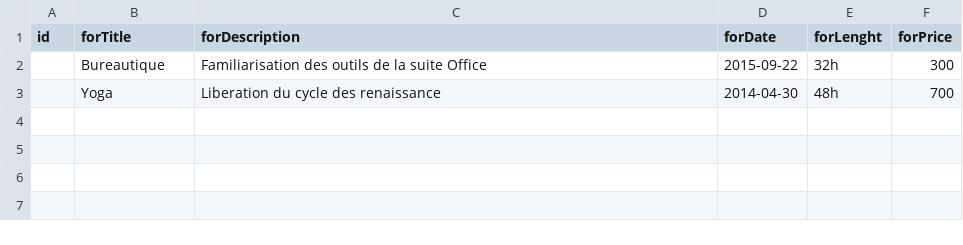
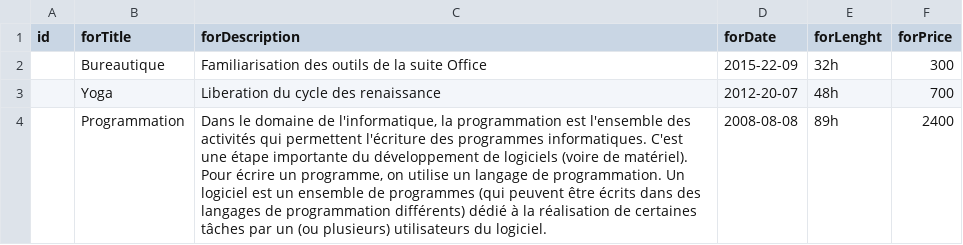
Before and after one commit to cochetyv/ProjectGGZ, a CSV file: CSV/t_formation.csv, drawn as a sheet; ↵ is a line break in a cell; the diff names each change by its address in the sheet, - before the commit and + after, or states it on an @@ line.

```diff
--- a/CSV/t_formation.csv
+++ b/CSV/t_formation.csv
-D2 (forDate): 2015-09-22
+D2 (forDate): 2015-22-09
-D3 (forDate): 2014-04-30
+D3 (forDate): 2012-20-07
+row 4:  | Programmation | Dans le domaine de l'informatique, la programmation est l'ensemble des activités qui permettent l'écriture des programmes informatiques. C'est une étape importante du développement de logiciels (voire de matériel). ↵ Pour écrire un programme, on utilise un langage de programmation. Un logiciel est un ensemble de programmes (qui peuvent être écrits dans des langages de programmation différents) dédié à la réalisation de certaines tâches par un (ou plusieurs) utilisateurs du logiciel. | 2008-08-08 | 89h | 2400
```
Also changed, not shown: CSV/t_teacher.csv, 6 other files.
